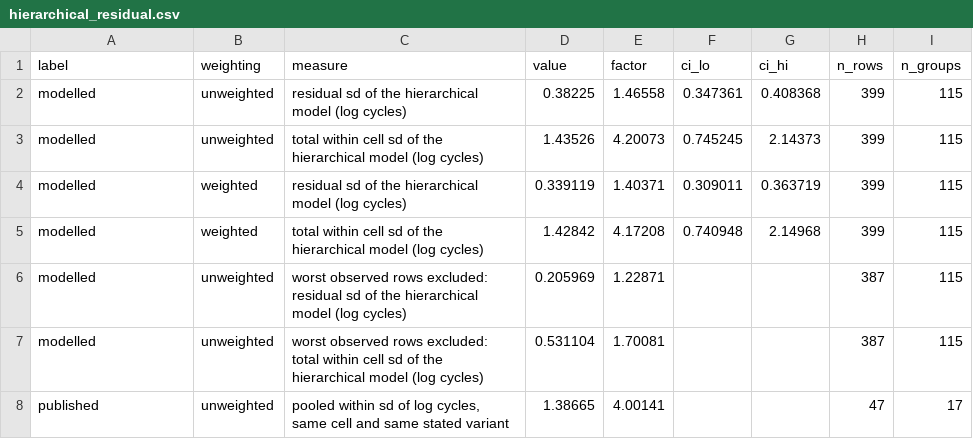
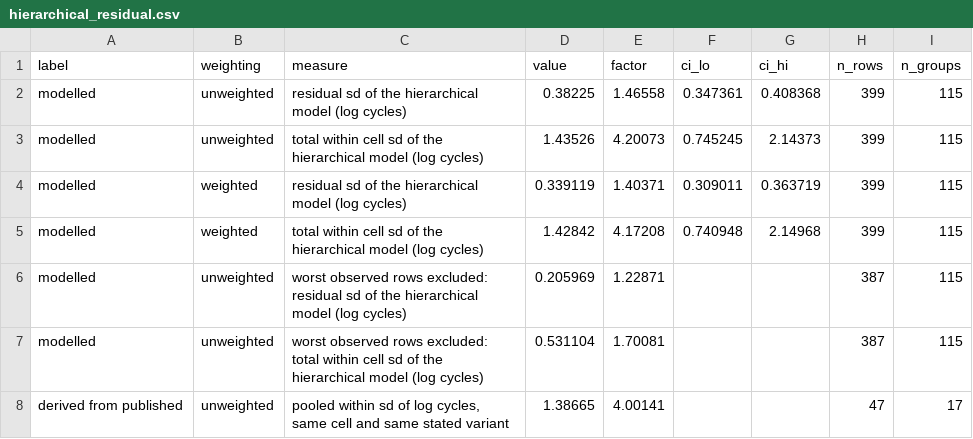
Before and after one commit to hudasol/post-quantum-security, a CSV file: data/meta/hierarchical_residual.csv, drawn as a sheet.

```diff
--- a/data/meta/hierarchical_residual.csv
+++ b/data/meta/hierarchical_residual.csv
@@ -7,2 +7,2 @@ modelled,unweighted,worst observed rows excluded: residual sd of the hierarchica
 modelled,unweighted,worst observed rows excluded: total within cell sd of the hierarchical model (log cycles),0.531104,1.70081,,,387,115
-published,unweighted,"pooled within sd of log cycles, same cell and same stated variant",1.38665,4.00141,,,47,17
+derived from published,unweighted,"pooled within sd of log cycles, same cell and same stated variant",1.38665,4.00141,,,47,17
```
Also changed, not shown: data/claims_register.csv, data/raw/S13_demoted.csv, 10 other files.
